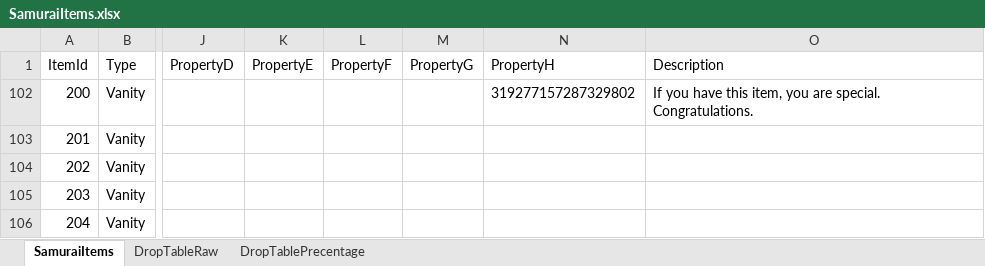
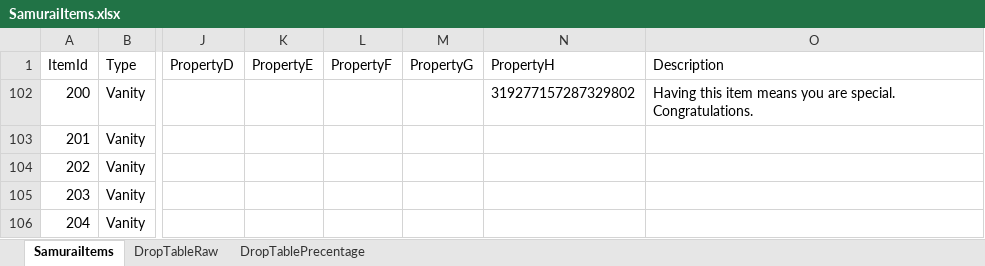
Before and after one commit to BreadMoirai/DiscordSamuraiBot, an Excel workbook: src/main/resources/samurai/database/SamuraiItems.xlsx, sheet SamuraiItems, drawn as a sheet; only a part is shown, gaps mark what is left out; values as stored, in another font and other column widths than the file's, no borders; charts and pictures and conditional formats and table styles not drawn; the diff names each change by its address in the sheet, - before the commit and + after, or states it on an @@ line.

```diff
--- a/src/main/resources/samurai/database/SamuraiItems.xlsx (sheet SamuraiItems)
+++ b/src/main/resources/samurai/database/SamuraiItems.xlsx (sheet SamuraiItems)
-O102 (Description): If you have this item, you are…
+O102 (Description): Having this item means you are…
```
Also changed, not shown: sheet DropTableRaw, hidden cells, charts or pictures, 24 other files.
